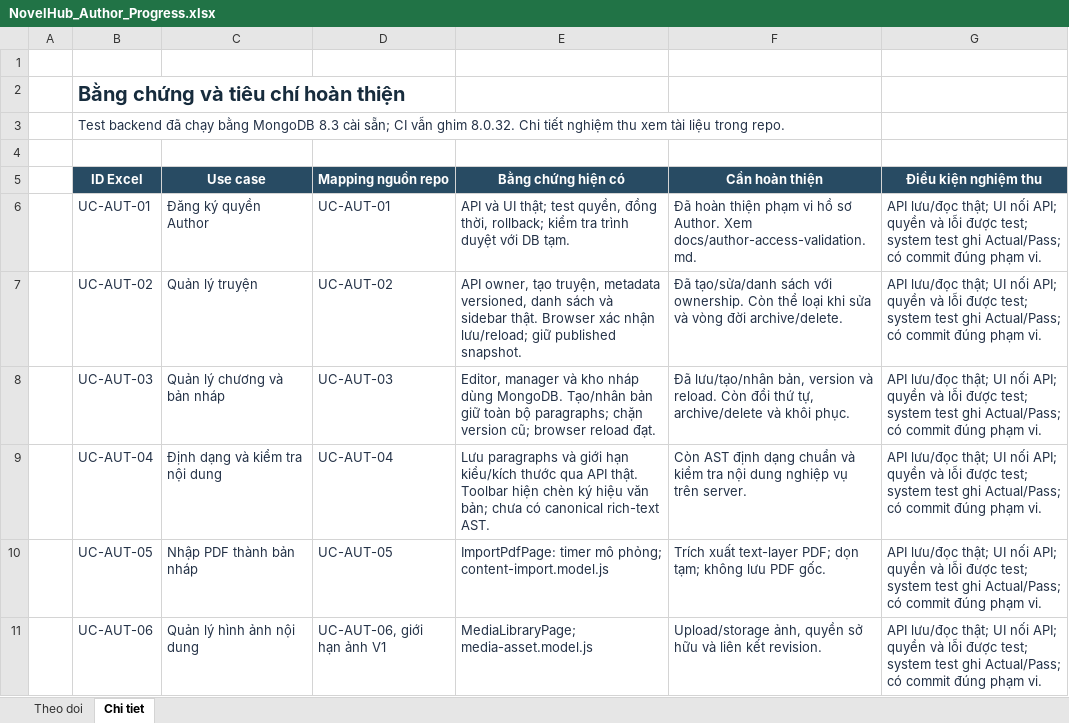
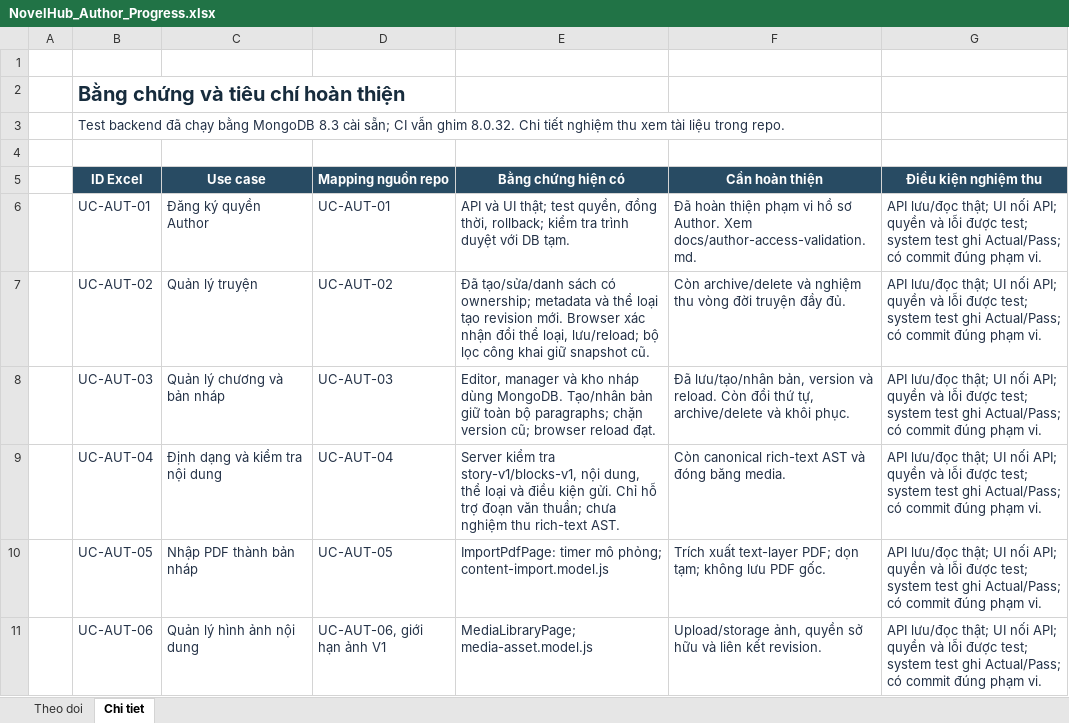
Before and after one commit to konfusee/novelhub, an Excel workbook: outputs/author-use-cases-01a13e25/NovelHub_Author_Progress.xlsx, sheet Chi tiet, drawn as a sheet; only a part is shown; values as stored, in another font and other column widths than the file's, no borders; table styles not drawn; the diff covers the shown part only; the diff names each change by its address in the sheet, - before the commit and + after, or states it on an @@ line.

```diff
--- a/outputs/author-use-cases-01a13e25/NovelHub_Author_Progress.xlsx (sheet Chi tiet)
+++ b/outputs/author-use-cases-01a13e25/NovelHub_Author_Progress.xlsx (sheet Chi tiet)
-E7 (Bằng chứng hiện có): API owner, tạo truyện, metadata versioned, danh sách và sidebar thật. Browser xác nhận lưu/reload; giữ published snapshot.
+E7 (Bằng chứng hiện có): Đã tạo/sửa/danh sách có ownership; metadata và thể loại tạo revision mới. Browser xác nhận đổi thể loại, lưu/reload; bộ lọc công khai giữ snapshot cũ.
-F7 (Cần hoàn thiện): Đã tạo/sửa/danh sách với ownership. Còn thể loại khi sửa và vòng đời archive/delete.
+F7 (Cần hoàn thiện): Còn archive/delete và nghiệm thu vòng đời truyện đầy đủ.
-E9 (Bằng chứng hiện có): Lưu paragraphs và giới hạn kiểu/kích thước qua API thật. Toolbar hiện chèn ký hiệu văn bản; chưa có canonical rich-text AST.
+E9 (Bằng chứng hiện có): Server kiểm tra story-v1/blocks-v1, nội dung, thể loại và điều kiện gửi. Chỉ hỗ trợ đoạn văn thuần; chưa nghiệm thu rich-text AST.
-F9 (Cần hoàn thiện): Còn AST định dạng chuẩn và kiểm tra nội dung nghiệp vụ trên server.
+F9 (Cần hoàn thiện): Còn canonical rich-text AST và đóng băng media.
```
Also changed, not shown: 8 edited cells elsewhere in this sheet, sheet Theo doi, 3 other files.
